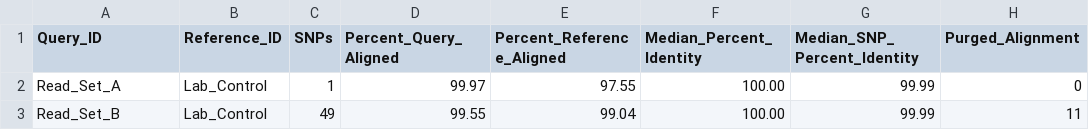
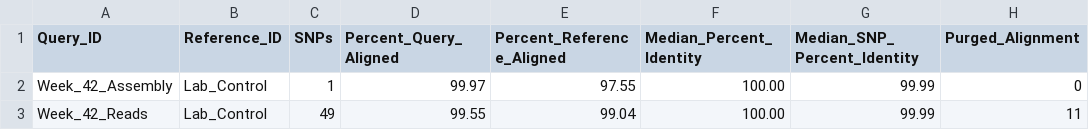
Before and after one commit to CFSAN-Biostatistics/CSP2, a TSV file: assets/Screen/Output/Contamination_Screen/Screening_Results_PassQC.tsv, drawn as a sheet; only a part is shown; the diff names each change by its address in the sheet, - before the commit and + after, or states it on an @@ line.

```diff
--- a/assets/Screen/Output/Contamination_Screen/Screening_Results_PassQC.tsv
+++ b/assets/Screen/Output/Contamination_Screen/Screening_Results_PassQC.tsv
-A2 (Query_ID): Read_Set_A
+A2 (Query_ID): Week_42_Assembly
-A3 (Query_ID): Read_Set_B
+A3 (Query_ID): Week_42_Reads
```
Also changed, not shown: assets/Screen/Output/Contamination_Screen/Query_Isolates.tsv, assets/Screen/Output/Contamination_Screen/logs/Assembly_Log.tsv, 29 other files.
